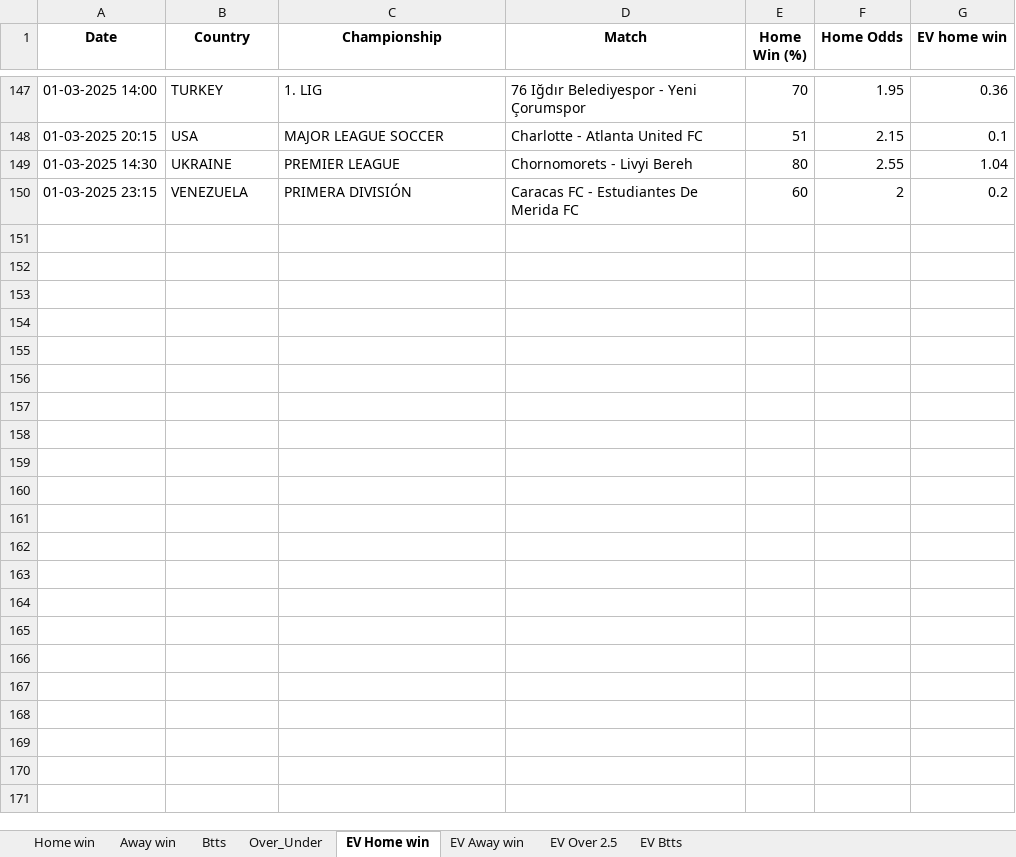
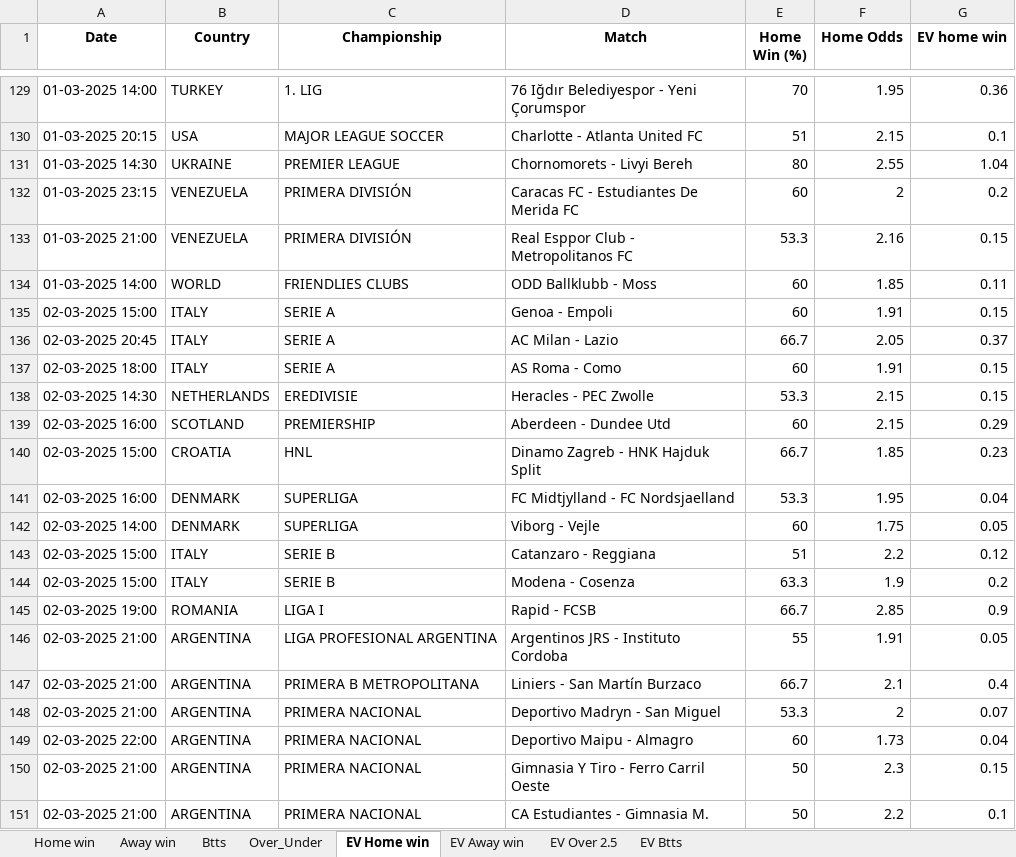
Before and after one commit to dcosta-da/soccer_predictions_scraper, an Excel workbook: scraper/data/betclever_predictions.xlsx, sheet EV Home win, drawn as a sheet; only a part is shown, gaps mark what is left out; values as stored, in another font and other column widths than the file's, no borders; the diff covers the shown part only; the diff names each change by its address in the sheet, - before the commit and + after, or states it on an @@ line.

```diff
--- a/scraper/data/betclever_predictions.xlsx (sheet EV Home win)
+++ b/scraper/data/betclever_predictions.xlsx (sheet EV Home win)
+row 133: 01-03-2025 21:00 | VENEZUELA | PRIMERA DIVISIÓN | Real Esppor Club - Metropolitanos FC | 53.3 | 2.16 | 0.15
+row 134: 01-03-2025 14:00 | WORLD | FRIENDLIES CLUBS | ODD Ballklubb - Moss | 60 | 1.85 | 0.11
+row 135: 02-03-2025 15:00 | ITALY | SERIE A | Genoa - Empoli | 60 | 1.91 | 0.15
+row 136: 02-03-2025 20:45 | ITALY | SERIE A | AC Milan - Lazio | 66.7 | 2.05 | 0.37
+row 137: 02-03-2025 18:00 | ITALY | SERIE A | AS Roma - Como | 60 | 1.91 | 0.15
+row 138: 02-03-2025 14:30 | NETHERLANDS | EREDIVISIE | Heracles - PEC Zwolle | 53.3 | 2.15 | 0.15
+row 139: 02-03-2025 16:00 | SCOTLAND | PREMIERSHIP | Aberdeen - Dundee Utd | 60 | 2.15 | 0.29
+row 140: 02-03-2025 15:00 | CROATIA | HNL | Dinamo Zagreb - HNK Hajduk Split | 66.7 | 1.85 | 0.23
+row 141: 02-03-2025 16:00 | DENMARK | SUPERLIGA | FC Midtjylland - FC Nordsjaelland | 53.3 | 1.95 | 0.04
+row 142: 02-03-2025 14:00 | DENMARK | SUPERLIGA | Viborg - Vejle | 60 | 1.75 | 0.05
+row 143: 02-03-2025 15:00 | ITALY | SERIE B | Catanzaro - Reggiana | 51 | 2.2 | 0.12
+row 144: 02-03-2025 15:00 | ITALY | SERIE B | Modena - Cosenza | 63.3 | 1.9 | 0.2
+row 145: 02-03-2025 19:00 | ROMANIA | LIGA I | Rapid - FCSB | 66.7 | 2.85 | 0.9
+row 146: 02-03-2025 21:00 | ARGENTINA | LIGA PROFESIONAL ARGENTINA | Argentinos JRS - Instituto Cordoba | 55 | 1.91 | 0.05
+row 147: 02-03-2025 21:00 | ARGENTINA | PRIMERA B METROPOLITANA | Liniers - San Martín Burzaco | 66.7 | 2.1 | 0.4
+row 148: 02-03-2025 21:00 | ARGENTINA | PRIMERA NACIONAL | Deportivo Madryn - San Miguel | 53.3 | 2 | 0.07
+row 149: 02-03-2025 22:00 | ARGENTINA | PRIMERA NACIONAL | Deportivo Maipu - Almagro | 60 | 1.73 | 0.04
+row 150: 02-03-2025 21:00 | ARGENTINA | PRIMERA NACIONAL | Gimnasia Y Tiro - Ferro Carril Oeste | 50 | 2.3 | 0.15
+row 151: 02-03-2025 21:00 | ARGENTINA | PRIMERA NACIONAL | CA Estudiantes - Gimnasia M. | 50 | 2.2 | 0.1
```
Also changed, not shown: 80 added rows and 45 removed rows elsewhere in this sheet, sheet EV Btts, sheet EV Away win, sheet EV Over 2.5, sheet Over_Under, sheet Btts, sheet Home win, 1 more sheet.
